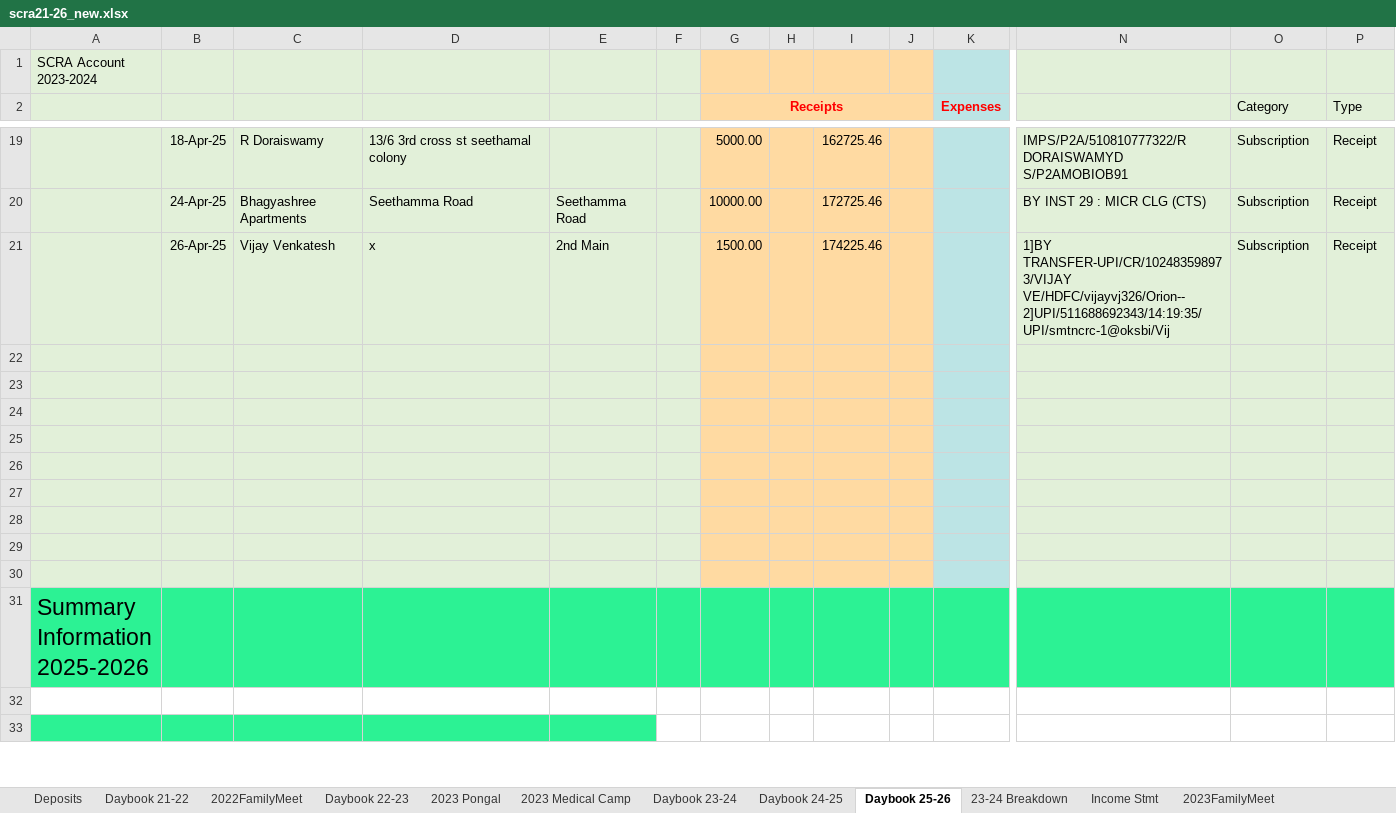
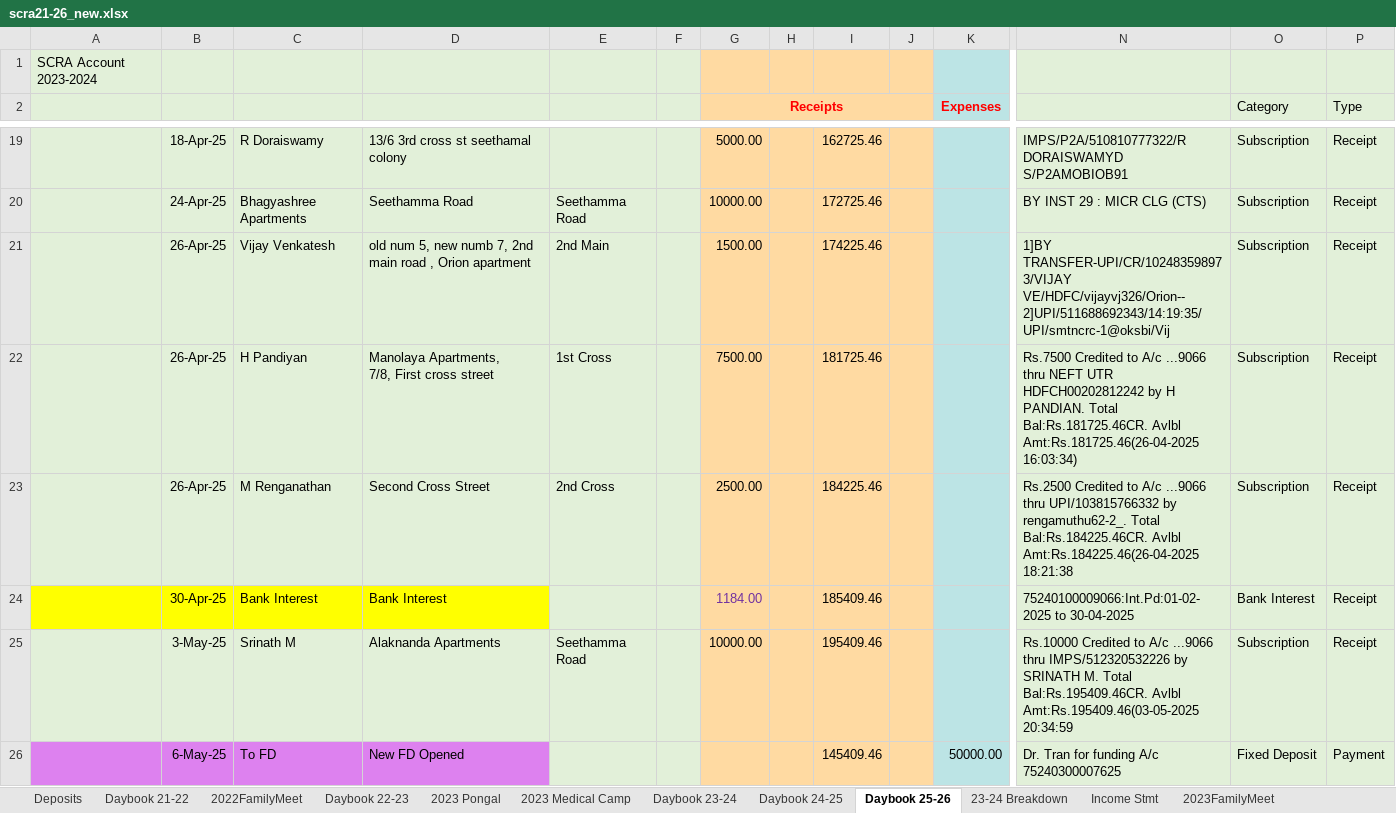
Before and after one commit to vu2ow/vu2ow.github.io, an Excel workbook: scra/scra21-26_new.xlsx, sheet Daybook 25-26, drawn as a sheet; only a part is shown, gaps mark what is left out; the shorter side is filled out with more unchanged rows; values as stored, in another font and other column widths than the file's, no borders; rows hold the shown columns only; ↵ is a line break in a cell; the diff covers the shown part only; the diff names each change by its address in the sheet, - before the commit and + after, or states it on an @@ line.

```diff
--- a/scra/scra21-26_new.xlsx (sheet Daybook 25-26)
+++ b/scra/scra21-26_new.xlsx (sheet Daybook 25-26)
-D21: x
+D21: old num 5, new numb 7, 2nd main road , Orion apartment
-row 22: (empty)
+row 22:  | 26-Apr-25 | H Pandiyan | Manolaya Apartments, ↵ 7/8, First cross street | 1st Cross |  | 7500.00 |  | 181725.46 |  |  | Rs.7500 Credited to A/c ...9066 thru NEFT UTR HDFCH00202812242 by H PANDIAN. Total Bal:Rs.181725.46CR. Avlbl Amt:Rs.181725.46(26-04-2025 16:03:34) | Subscription | Receipt
-row 23: (empty)
+row 23:  | 26-Apr-25 | M Renganathan | Second Cross Street | 2nd Cross |  | 2500.00 |  | 184225.46 |  |  | Rs.2500 Credited to A/c ...9066 thru UPI/103815766332 by rengamuthu62-2_. Total Bal:Rs.184225.46CR. Avlbl Amt:Rs.184225.46(26-04-2025 18:21:38 | Subscription | Receipt
-A24:D24 fill: #E2F0D9
+A24:D24 fill: #FFFF00
-row 24: (empty)
+row 24:  | 30-Apr-25 | Bank Interest | Bank Interest |  |  | 1184.00 |  | 185409.46 |  |  | 75240100009066:Int.Pd:01-02-2025 to 30-04-2025 | Bank Interest | Receipt
-row 25: (empty)
+row 25:  | 3-May-25 | Srinath M | Alaknanda Apartments | Seethamma Road |  | 10000.00 |  | 195409.46 |  |  | Rs.10000 Credited to A/c ...9066 thru IMPS/512320532226 by SRINATH M. Total Bal:Rs.195409.46CR. Avlbl Amt:Rs.195409.46(03-05-2025 20:34:59 | Subscription | Receipt
-A26:D26 fill: #E2F0D9
+A26:D26 fill: #DD81EF
-row 26: (empty)
+row 26:  | 6-May-25 | To FD | New FD Opened |  |  |  |  | 145409.46 |  | 50000.00 | Dr. Tran for funding A/c 75240300007625 | Fixed Deposit | Payment
```
Also changed, not shown: 9 added rows, 2 removed rows and 5 edited cells elsewhere in this sheet, sheet Daybook 24-25, formulas that keep their value, scra/scra_pymt_history_from_2021.xlsx, 12 other files.
